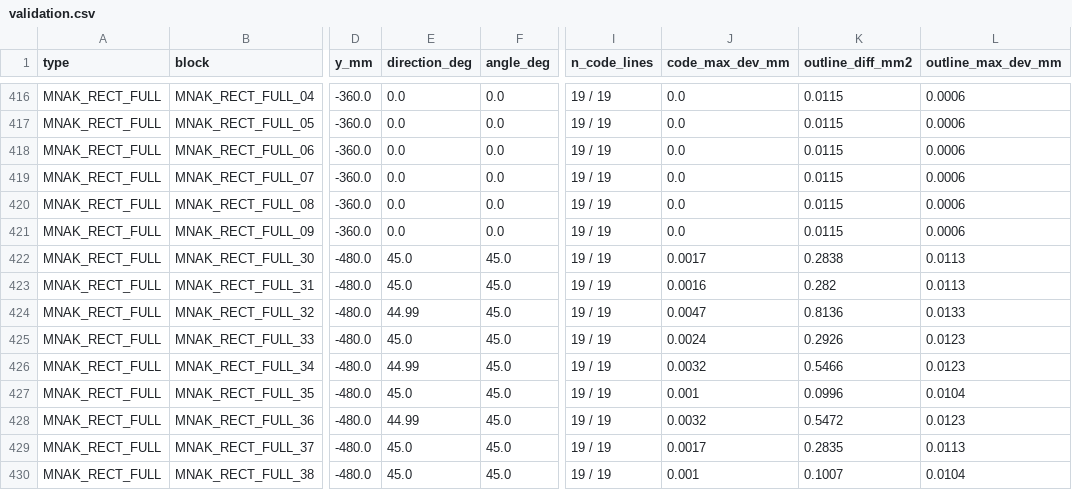
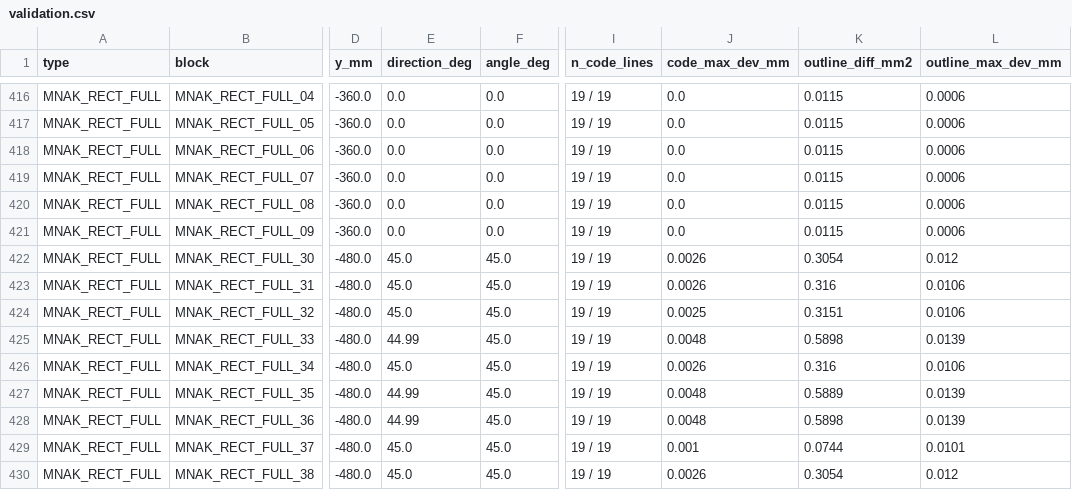
Before and after one commit to josselindavion/eth, a CSV file: cutting-sheets/templates/CTLG_261102/validation.csv, drawn as a sheet; only a part is shown, gaps mark what is left out; the diff covers the shown part only; the diff names each change by its address in the sheet, - before the commit and + after, or states it on an @@ line.

```diff
--- a/cutting-sheets/templates/CTLG_261102/validation.csv
+++ b/cutting-sheets/templates/CTLG_261102/validation.csv
-J422 (code_max_dev_mm): 0.0017
+J422 (code_max_dev_mm): 0.0026
-K422 (outline_diff_mm2): 0.2838
+K422 (outline_diff_mm2): 0.3054
-L422 (outline_max_dev_mm): 0.0113
+L422 (outline_max_dev_mm): 0.012
-J423 (code_max_dev_mm): 0.0016
+J423 (code_max_dev_mm): 0.0026
-K423 (outline_diff_mm2): 0.282
+K423 (outline_diff_mm2): 0.316
-L423 (outline_max_dev_mm): 0.0113
+L423 (outline_max_dev_mm): 0.0106
-E424 (direction_deg): 44.99
+E424 (direction_deg): 45.0
-J424 (code_max_dev_mm): 0.0047
+J424 (code_max_dev_mm): 0.0025
-K424 (outline_diff_mm2): 0.8136
+K424 (outline_diff_mm2): 0.3151
-L424 (outline_max_dev_mm): 0.0133
+L424 (outline_max_dev_mm): 0.0106
-E425 (direction_deg): 45.0
+E425 (direction_deg): 44.99
-J425 (code_max_dev_mm): 0.0024
+J425 (code_max_dev_mm): 0.0048
-K425 (outline_diff_mm2): 0.2926
+K425 (outline_diff_mm2): 0.5898
-L425 (outline_max_dev_mm): 0.0123
+L425 (outline_max_dev_mm): 0.0139
-E426 (direction_deg): 44.99
+E426 (direction_deg): 45.0
-J426 (code_max_dev_mm): 0.0032
+J426 (code_max_dev_mm): 0.0026
-K426 (outline_diff_mm2): 0.5466
+K426 (outline_diff_mm2): 0.316
-L426 (outline_max_dev_mm): 0.0123
+L426 (outline_max_dev_mm): 0.0106
-E427 (direction_deg): 45.0
+E427 (direction_deg): 44.99
-J427 (code_max_dev_mm): 0.001
+J427 (code_max_dev_mm): 0.0048
-K427 (outline_diff_mm2): 0.0996
+K427 (outline_diff_mm2): 0.5889
-L427 (outline_max_dev_mm): 0.0104
+L427 (outline_max_dev_mm): 0.0139
-J428 (code_max_dev_mm): 0.0032
+J428 (code_max_dev_mm): 0.0048
-K428 (outline_diff_mm2): 0.5472
+K428 (outline_diff_mm2): 0.5898
-L428 (outline_max_dev_mm): 0.0123
+L428 (outline_max_dev_mm): 0.0139
-J429 (code_max_dev_mm): 0.0017
+J429 (code_max_dev_mm): 0.001
-K429 (outline_diff_mm2): 0.2835
+K429 (outline_diff_mm2): 0.0744
-L429 (outline_max_dev_mm): 0.0113
+L429 (outline_max_dev_mm): 0.0101
-J430 (code_max_dev_mm): 0.001
+J430 (code_max_dev_mm): 0.0026
-K430 (outline_diff_mm2): 0.1007
+K430 (outline_diff_mm2): 0.3054
-L430 (outline_max_dev_mm): 0.0104
+L430 (outline_max_dev_mm): 0.012
```
Also changed, not shown: 79 edited cells elsewhere in this file, cutting-sheets/templates/CTLG_261102/templates.csv, 8 other files.
